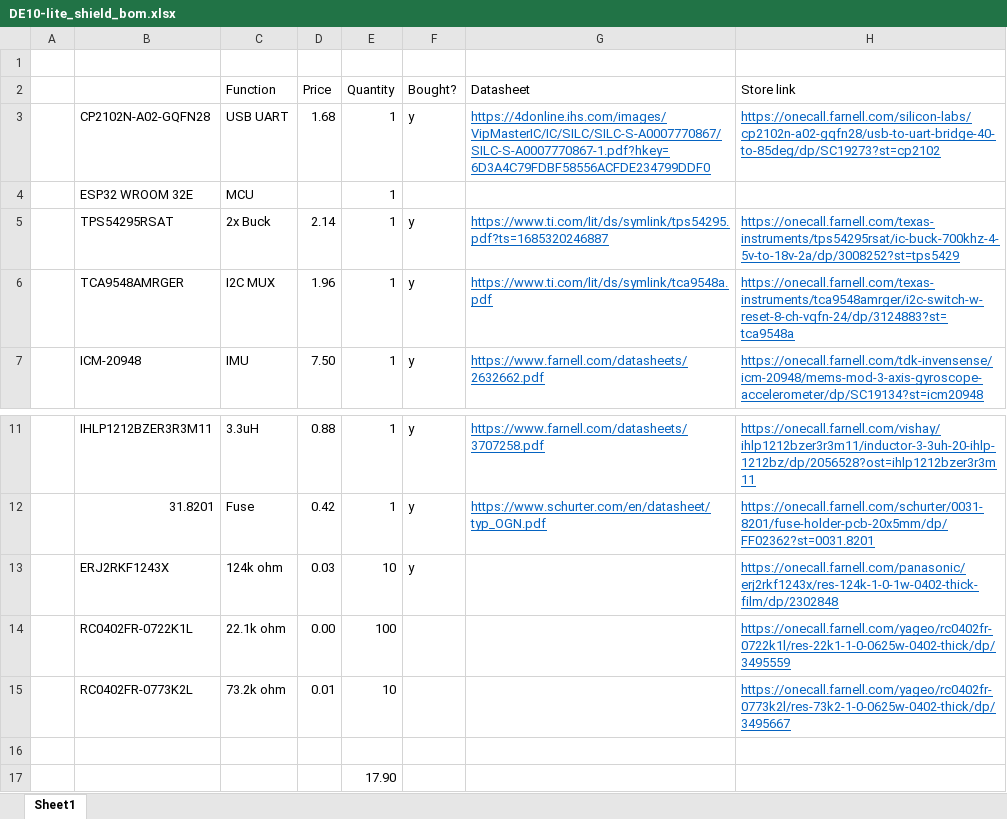
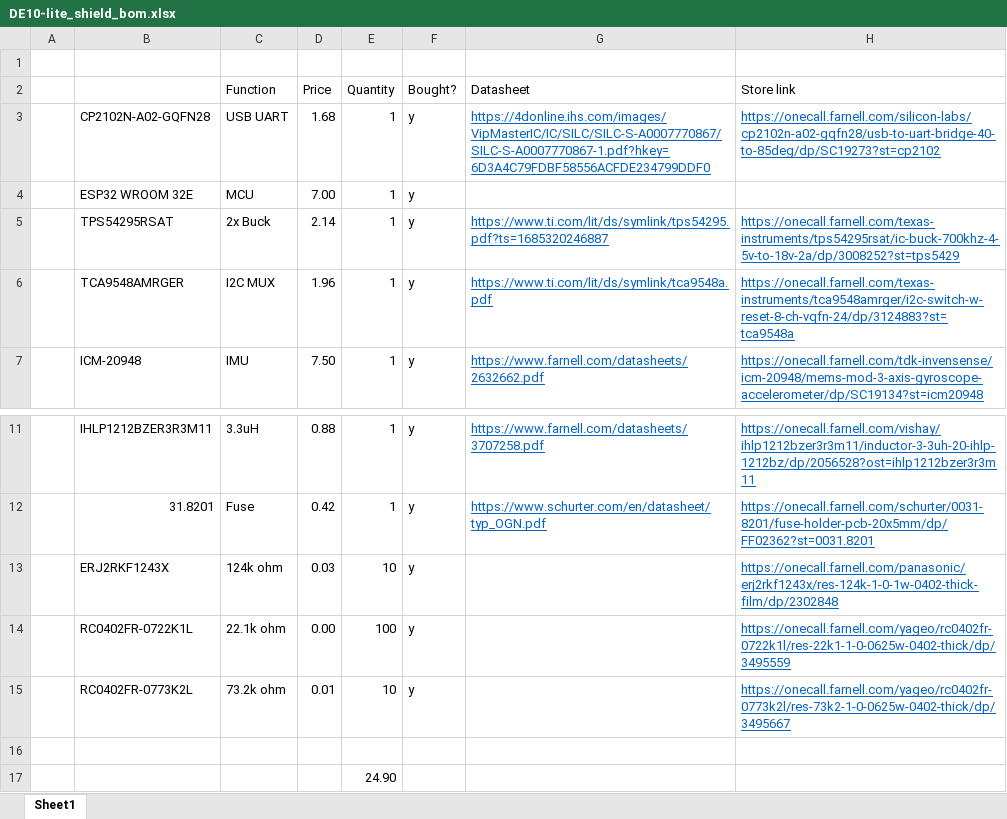
Before and after one commit to ben5049/EEEBalanceBug, an Excel workbook: PCB/DE10-lite_shield/DE10-lite_shield_bom.xlsx, sheet Sheet1, drawn as a sheet; only a part is shown, gaps mark what is left out; values as stored, in another font and other column widths than the file's, no borders; the diff names each change by its address in the sheet, - before the commit and + after, or states it on an @@ line.

Commit message:
Updated BOM to reflect purchased components

```diff
--- a/PCB/DE10-lite_shield/DE10-lite_shield_bom.xlsx (sheet Sheet1)
+++ b/PCB/DE10-lite_shield/DE10-lite_shield_bom.xlsx (sheet Sheet1)
-D4 (Price): (empty)
+D4 (Price): 7.00
-F4 (Bought?): (empty)
+F4 (Bought?): y
-F14:F15 (Bought?): (empty)
+F14:F15 (Bought?): y
-E17 (Quantity): 17.90
+E17 (Quantity): 24.90
```
